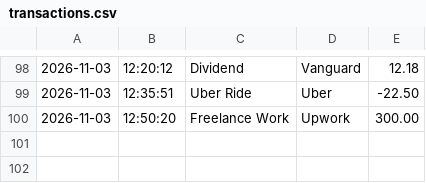
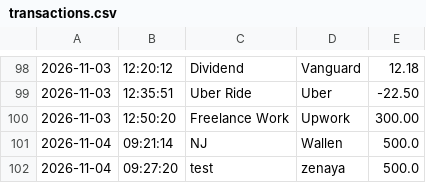
Before and after one commit to YearUpFall26-MohamedAlokr/financial-transactions, a CSV file: transactions.csv, drawn as a sheet; only a part is shown, gaps mark what is left out; the diff names each change by its address in the sheet, - before the commit and + after, or states it on an @@ line.

```diff
--- a/transactions.csv
+++ b/transactions.csv
+row 101: 2026-11-04 | 09:21:14 | NJ | Wallen | 500.0
+row 102: 2026-11-04 | 09:27:20 | test | zenaya | 500.0
```
Also changed, not shown: 3 other files.
